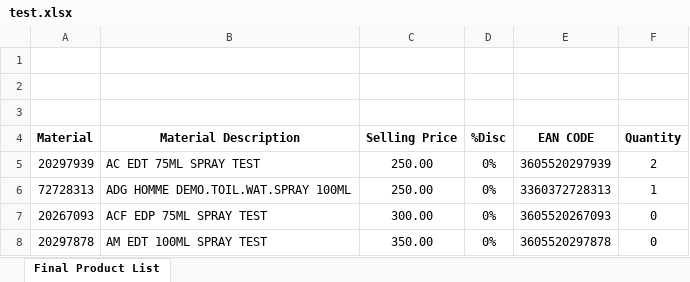
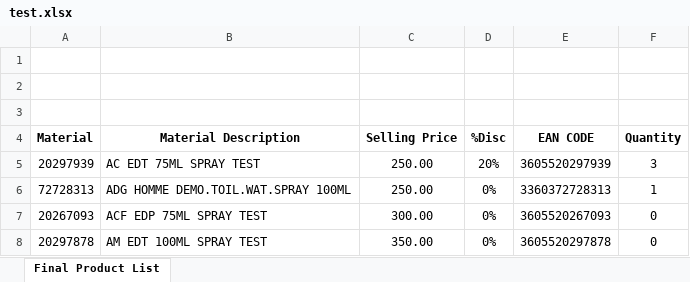
Before and after one commit to apsdr3/POS, an Excel workbook: test.xlsx, sheet Final Product List, drawn as a sheet; only a part is shown; values as stored, in another font and other column widths than the file's, no borders; the diff names each change by its address in the sheet, - before the commit and + after, or states it on an @@ line.

```diff
--- a/test.xlsx (sheet Final Product List)
+++ b/test.xlsx (sheet Final Product List)
-D5 (%Disc): 0%
+D5 (%Disc): 20%
-F5 (Quantity): 2
+F5 (Quantity): 3
```
Also changed, not shown: 1 other file.
